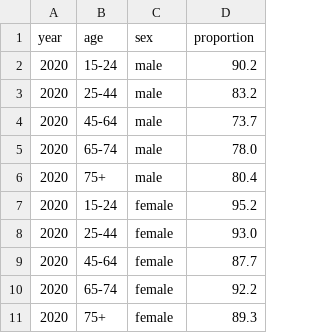
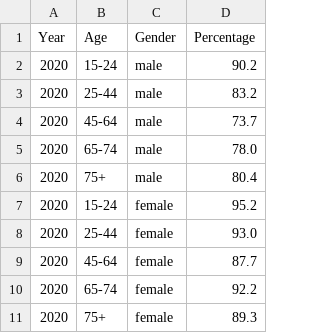
Before and after one commit to Vive0017/AustraliaIncome, a CSV file: alcohol.csv, drawn as a sheet; removed rows and columns are numbered as before the commit, all else as after; the diff names each change by its address in the sheet, - before the commit and + after, or states it on an @@ line.

Commit message:
Update alcohol.csv

```diff
--- a/alcohol.csv
+++ b/alcohol.csv
-row 1: year | age | sex | proportion
+row 1: Year | Age | Gender | Percentage
```
